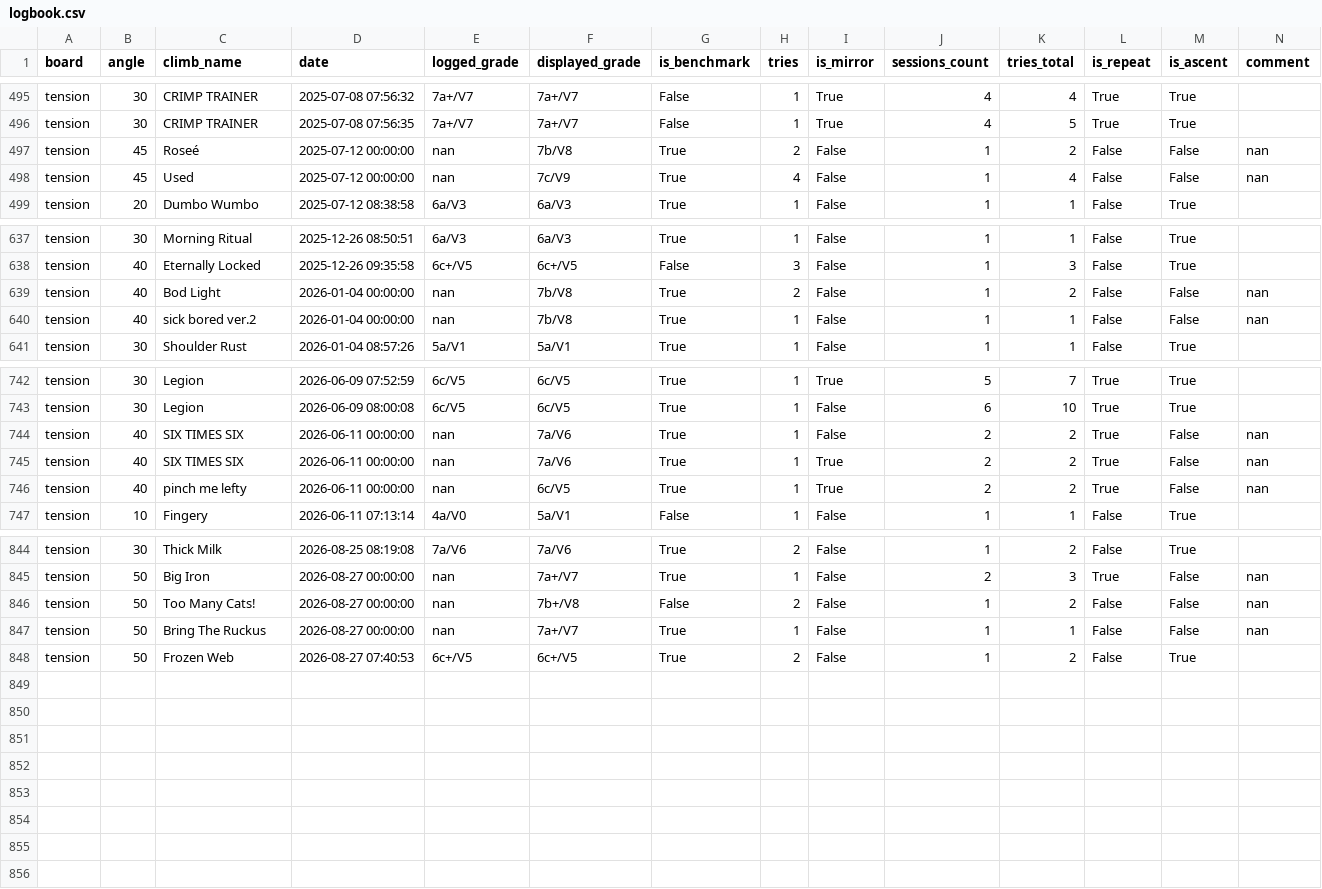
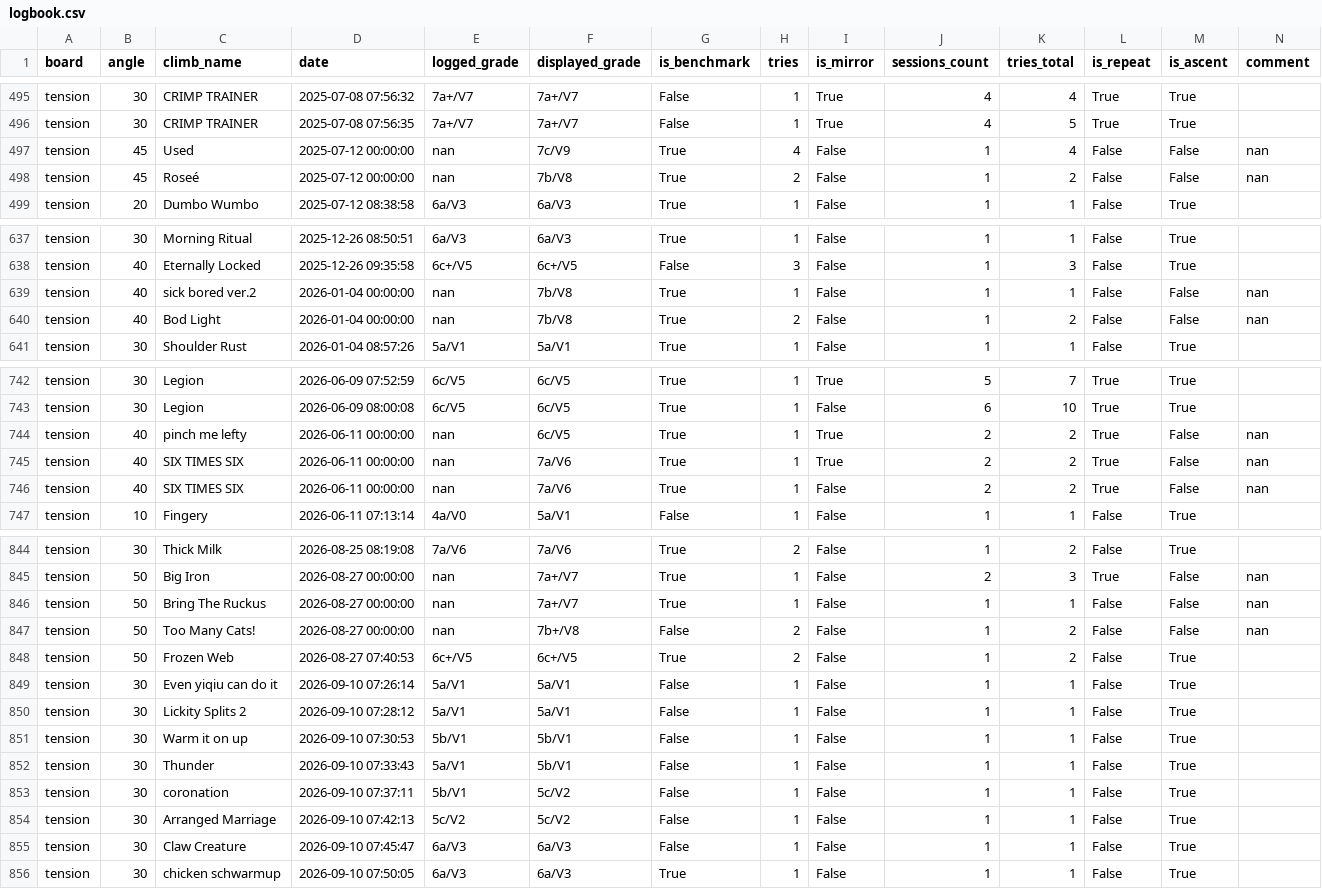
Before and after one commit to b-slim/b-slim.github.io, a CSV file: logbook.csv, drawn as a sheet; only a part is shown, gaps mark what is left out; the diff covers the shown part only.

```diff
--- a/logbook.csv
+++ b/logbook.csv
@@ -496,4 +496,4 @@ tension,30,CRIMP TRAINER,2025-07-08 07:56:32,7a+/V7,7a+/V7,False,1,True,4,4,True
 tension,30,CRIMP TRAINER,2025-07-08 07:56:35,7a+/V7,7a+/V7,False,1,True,4,5,True,True,
+tension,45,Used,2025-07-12 00:00:00,nan,7c/V9,True,4,False,1,4,False,False,nan
 tension,45,Roseé,2025-07-12 00:00:00,nan,7b/V8,True,2,False,1,2,False,False,nan
-tension,45,Used,2025-07-12 00:00:00,nan,7c/V9,True,4,False,1,4,False,False,nan
 tension,20,Dumbo Wumbo,2025-07-12 08:38:58,6a/V3,6a/V3,True,1,False,1,1,False,True,
@@ -638,4 +638,4 @@ tension,30,Morning Ritual,2025-12-26 08:50:51,6a/V3,6a/V3,True,1,False,1,1,False
 tension,40,Eternally Locked,2025-12-26 09:35:58,6c+/V5,6c+/V5,False,3,False,1,3,False,True,
+tension,40,sick bored ver.2,2026-01-04 00:00:00,nan,7b/V8,True,1,False,1,1,False,False,nan
 tension,40,Bod Light,2026-01-04 00:00:00,nan,7b/V8,True,2,False,1,2,False,False,nan
-tension,40,sick bored ver.2,2026-01-04 00:00:00,nan,7b/V8,True,1,False,1,1,False,False,nan
 tension,30,Shoulder Rust,2026-01-04 08:57:26,5a/V1,5a/V1,True,1,False,1,1,False,True,
@@ -743,5 +743,5 @@ tension,30,Legion,2026-06-09 07:52:59,6c/V5,6c/V5,True,1,True,5,7,True,True,
 tension,30,Legion,2026-06-09 08:00:08,6c/V5,6c/V5,True,1,False,6,10,True,True,
+tension,40,pinch me lefty,2026-06-11 00:00:00,nan,6c/V5,True,1,True,2,2,True,False,nan
+tension,40,SIX TIMES SIX,2026-06-11 00:00:00,nan,7a/V6,True,1,True,2,2,True,False,nan
 tension,40,SIX TIMES SIX,2026-06-11 00:00:00,nan,7a/V6,True,1,False,2,2,True,False,nan
-tension,40,SIX TIMES SIX,2026-06-11 00:00:00,nan,7a/V6,True,1,True,2,2,True,False,nan
-tension,40,pinch me lefty,2026-06-11 00:00:00,nan,6c/V5,True,1,True,2,2,True,False,nan
 tension,10,Fingery,2026-06-11 07:13:14,4a/V0,5a/V1,False,1,False,1,1,False,True,
@@ -845,4 +845,12 @@ tension,30,Thick Milk,2026-08-25 08:19:08,7a/V6,7a/V6,True,2,False,1,2,False,Tru
 tension,50,Big Iron,2026-08-27 00:00:00,nan,7a+/V7,True,1,False,2,3,True,False,nan
+tension,50,Bring The Ruckus,2026-08-27 00:00:00,nan,7a+/V7,True,1,False,1,1,False,False,nan
 tension,50,Too Many Cats!,2026-08-27 00:00:00,nan,7b+/V8,False,2,False,1,2,False,False,nan
-tension,50,Bring The Ruckus,2026-08-27 00:00:00,nan,7a+/V7,True,1,False,1,1,False,False,nan
 tension,50,Frozen Web,2026-08-27 07:40:53,6c+/V5,6c+/V5,True,2,False,1,2,False,True,
+tension,30,Even yiqiu can do it,2026-09-10 07:26:14,5a/V1,5a/V1,False,1,False,1,1,False,True,
+tension,30,Lickity Splits 2,2026-09-10 07:28:12,5a/V1,5a/V1,False,1,False,1,1,False,True,
+tension,30,Warm it on up,2026-09-10 07:30:53,5b/V1,5b/V1,False,1,False,1,1,False,True,
+tension,30,Thunder,2026-09-10 07:33:43,5a/V1,5b/V1,False,1,False,1,1,False,True,
+tension,30,coronation,2026-09-10 07:37:11,5b/V1,5c/V2,False,1,False,1,1,False,True,
+tension,30,Arranged Marriage,2026-09-10 07:42:13,5c/V2,5c/V2,False,1,False,1,1,False,True,
+tension,30,Claw Creature,2026-09-10 07:45:47,6a/V3,6a/V3,False,1,False,1,1,False,True,
+tension,30,chicken schwarmup,2026-09-10 07:50:05,6a/V3,6a/V3,True,1,False,1,1,False,True,
```
Also changed, not shown: 3 moved rows elsewhere in this file, 1 other file.
